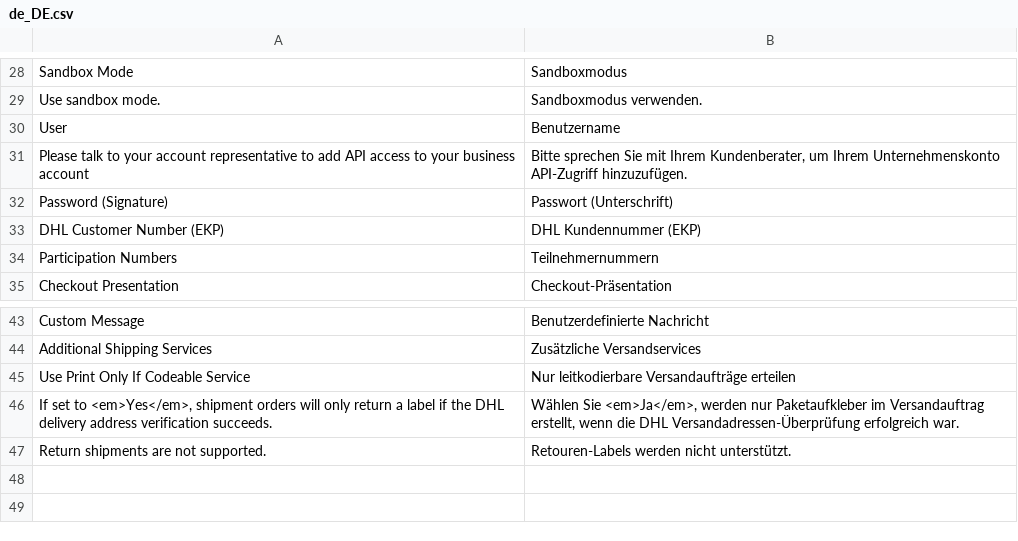
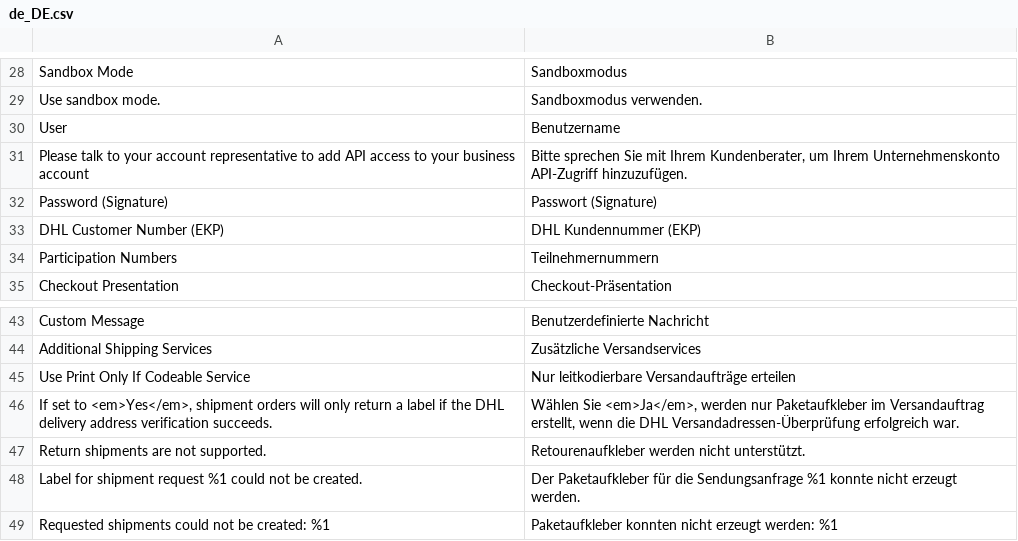
Before and after one commit to netresearch/dhl-module-carrier-paket, a CSV file: i18n/de_DE.csv, drawn as a sheet; only a part is shown, gaps mark what is left out.

Commit message:
DHLGW-261: set label status based on web service response

```diff
--- a/i18n/de_DE.csv
+++ b/i18n/de_DE.csv
@@ -31,3 +31,3 @@
 "Please talk to your account representative to add API access to your business account","Bitte sprechen Sie mit Ihrem Kundenberater, um Ihrem Unternehmenskonto API-Zugriff hinzuzufügen."
-"Password (Signature)","Passwort  (Unterschrift)"
+"Password (Signature)","Passwort (Signature)"
 "DHL Customer Number (EKP)","DHL Kundennummer (EKP)"
@@ -46,2 +46,4 @@
 "If set to <em>Yes</em>, shipment orders will only return a label if the DHL delivery address verification succeeds.","Wählen Sie <em>Ja</em>, werden nur Paketaufkleber im Versandauftrag erstellt, wenn die DHL Versandadressen-Überprüfung erfolgreich war."
-"Return shipments are not supported.","Retouren-Labels werden nicht unterstützt."
+"Return shipments are not supported.","Retourenaufkleber werden nicht unterstützt."
+"Label for shipment request %1 could not be created.","Der Paketaufkleber für die Sendungsanfrage %1 konnte nicht erzeugt werden."
+"Requested shipments could not be created: %1","Paketaufkleber konnten nicht erzeugt werden: %1"
```
Also changed, not shown: i18n/en_US.csv, 9 other files.
